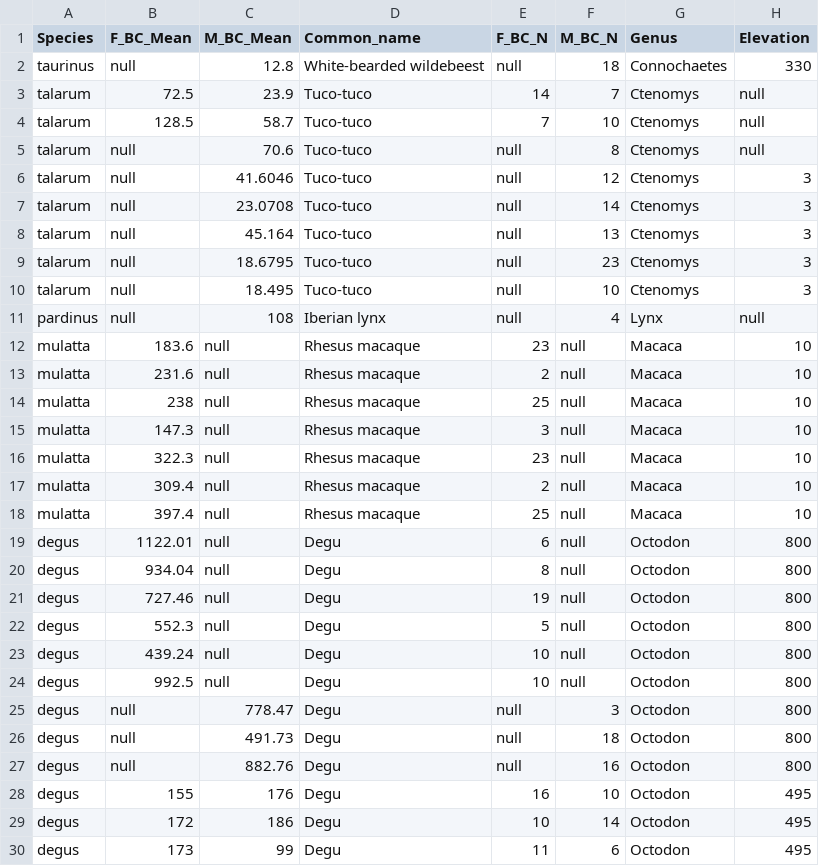
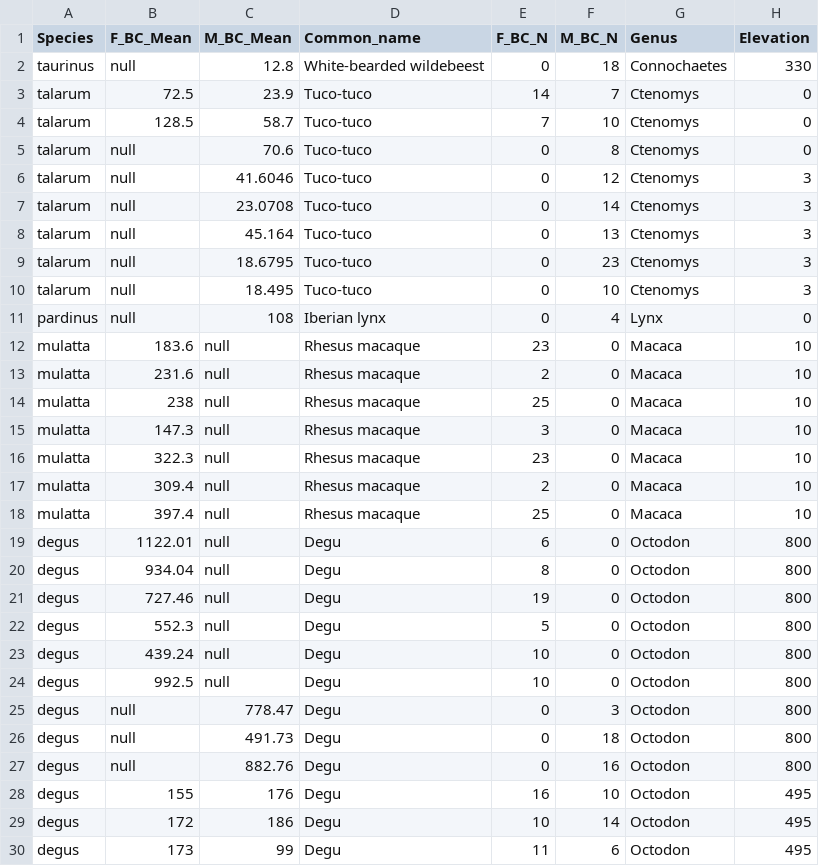
Before and after one commit to BIOL4110/Group1, a CSV file: data/mammalfinal.csv, drawn as a sheet; only a part is shown; the diff covers the shown part only.

Commit message:
Final data spreadsheet.

```diff
--- a/data/mammalfinal.csv
+++ b/data/mammalfinal.csv
@@ -1,28 +1,28 @@
 "Species","F_BC_Mean","M_BC_Mean","Common_name","F_BC_N","M_BC_N","Genus","Elevation"
-"taurinus",null,12.8,"White-bearded wildebeest",null,18,"Connochaetes",330
-"talarum",72.5,23.9,"Tuco-tuco",14,7,"Ctenomys",null
-"talarum",128.5,58.7,"Tuco-tuco",7,10,"Ctenomys",null
-"talarum",null,70.6,"Tuco-tuco",null,8,"Ctenomys",null
-"talarum",null,41.6046,"Tuco-tuco",null,12,"Ctenomys",3
-"talarum",null,23.0708,"Tuco-tuco",null,14,"Ctenomys",3
-"talarum",null,45.164,"Tuco-tuco",null,13,"Ctenomys",3
-"talarum",null,18.6795,"Tuco-tuco",null,23,"Ctenomys",3
-"talarum",null,18.495,"Tuco-tuco",null,10,"Ctenomys",3
-"pardinus",null,108,"Iberian lynx",null,4,"Lynx",null
-"mulatta",183.6,null,"Rhesus macaque",23,null,"Macaca",10
-"mulatta",231.6,null,"Rhesus macaque",2,null,"Macaca",10
-"mulatta",238,null,"Rhesus macaque",25,null,"Macaca",10
-"mulatta",147.3,null,"Rhesus macaque",3,null,"Macaca",10
-"mulatta",322.3,null,"Rhesus macaque",23,null,"Macaca",10
-"mulatta",309.4,null,"Rhesus macaque",2,null,"Macaca",10
-"mulatta",397.4,null,"Rhesus macaque",25,null,"Macaca",10
-"degus",1122.01,null,"Degu",6,null,"Octodon",800
-"degus",934.04,null,"Degu",8,null,"Octodon",800
-"degus",727.46,null,"Degu",19,null,"Octodon",800
-"degus",552.3,null,"Degu",5,null,"Octodon",800
-"degus",439.24,null,"Degu",10,null,"Octodon",800
-"degus",992.5,null,"Degu",10,null,"Octodon",800
-"degus",null,778.47,"Degu",null,3,"Octodon",800
-"degus",null,491.73,"Degu",null,18,"Octodon",800
-"degus",null,882.76,"Degu",null,16,"Octodon",800
+"taurinus",null,12.8,"White-bearded wildebeest",0,18,"Connochaetes",330
+"talarum",72.5,23.9,"Tuco-tuco",14,7,"Ctenomys",0
+"talarum",128.5,58.7,"Tuco-tuco",7,10,"Ctenomys",0
+"talarum",null,70.6,"Tuco-tuco",0,8,"Ctenomys",0
+"talarum",null,41.6046,"Tuco-tuco",0,12,"Ctenomys",3
+"talarum",null,23.0708,"Tuco-tuco",0,14,"Ctenomys",3
+"talarum",null,45.164,"Tuco-tuco",0,13,"Ctenomys",3
+"talarum",null,18.6795,"Tuco-tuco",0,23,"Ctenomys",3
+"talarum",null,18.495,"Tuco-tuco",0,10,"Ctenomys",3
+"pardinus",null,108,"Iberian lynx",0,4,"Lynx",0
+"mulatta",183.6,null,"Rhesus macaque",23,0,"Macaca",10
+"mulatta",231.6,null,"Rhesus macaque",2,0,"Macaca",10
+"mulatta",238,null,"Rhesus macaque",25,0,"Macaca",10
+"mulatta",147.3,null,"Rhesus macaque",3,0,"Macaca",10
+"mulatta",322.3,null,"Rhesus macaque",23,0,"Macaca",10
+"mulatta",309.4,null,"Rhesus macaque",2,0,"Macaca",10
+"mulatta",397.4,null,"Rhesus macaque",25,0,"Macaca",10
+"degus",1122.01,null,"Degu",6,0,"Octodon",800
+"degus",934.04,null,"Degu",8,0,"Octodon",800
+"degus",727.46,null,"Degu",19,0,"Octodon",800
+"degus",552.3,null,"Degu",5,0,"Octodon",800
+"degus",439.24,null,"Degu",10,0,"Octodon",800
+"degus",992.5,null,"Degu",10,0,"Octodon",800
+"degus",null,778.47,"Degu",0,3,"Octodon",800
+"degus",null,491.73,"Degu",0,18,"Octodon",800
+"degus",null,882.76,"Degu",0,16,"Octodon",800
 "degus",155,176,"Degu",16,10,"Octodon",495
```
Also changed, not shown: 19 edited cells elsewhere in this file.
